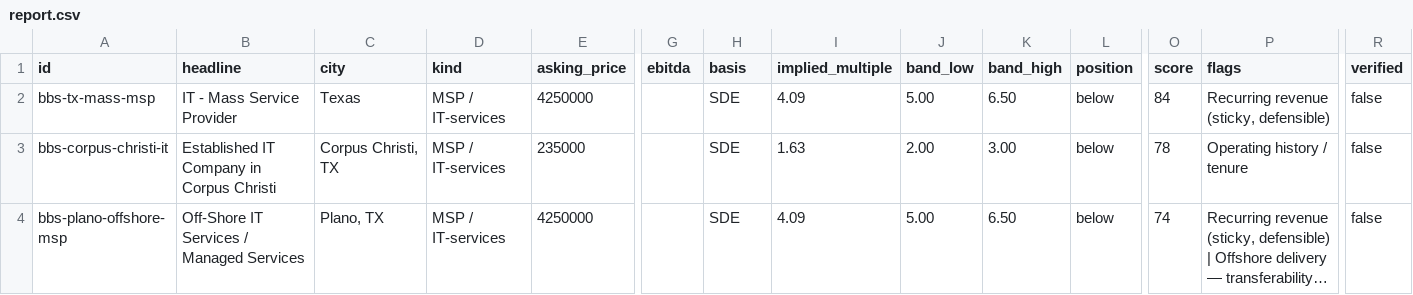
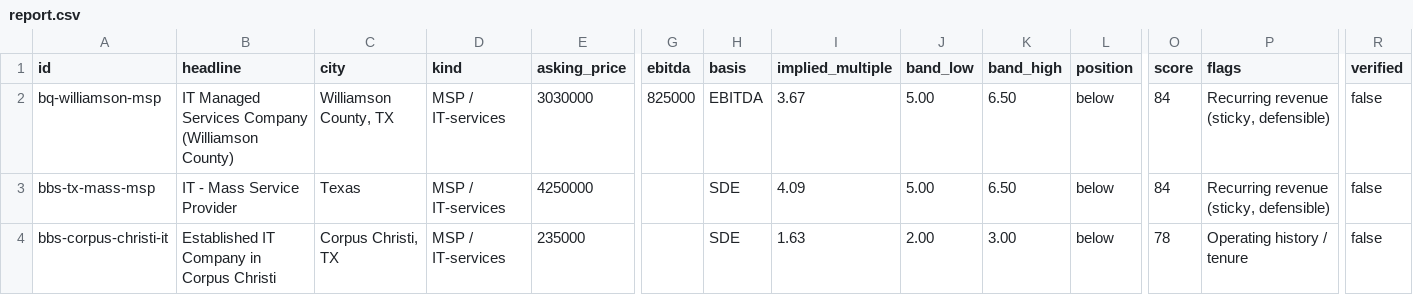
Before and after one commit to johnnwilliams27/nibbin, a CSV file: tools/msp-deal-scanner/report.csv, drawn as a sheet; only a part is shown, gaps mark what is left out; the shorter side is filled out with more unchanged rows; long unchanged cells end in …; rows hold the shown columns only; the diff names each change by its address in the sheet, - before the commit and + after, or states it on an @@ line.

```diff
--- a/tools/msp-deal-scanner/report.csv
+++ b/tools/msp-deal-scanner/report.csv
+row 2: bq-williamson-msp | IT Managed Services Company (Williamson County) | Williamson County, TX | MSP / IT-services | 3030000 | 825000 | EBITDA | 3.67 | 5.00 | 6.50 | below | 84 | Recurring revenue (sticky, defensible) | false
```
Also changed, not shown: 3 other files.
